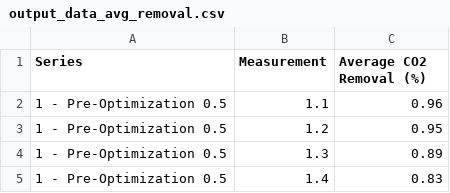
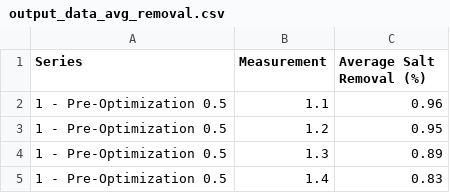
Before and after one commit to DavidGinfo/CapBioCO2_Optimization, a CSV file: data/processed/output_data_avg_removal.csv, drawn as a sheet; only a part is shown.

Commit message:
Add updated csv data to version control

```diff
--- a/data/processed/output_data_avg_removal.csv
+++ b/data/processed/output_data_avg_removal.csv
@@ -1,2 +1,2 @@
-Series,Measurement,Average CO2 Removal (%)
+Series,Measurement,Average Salt Removal (%)
 1 - Pre-Optimization 0.5,1.1,0.96
```
